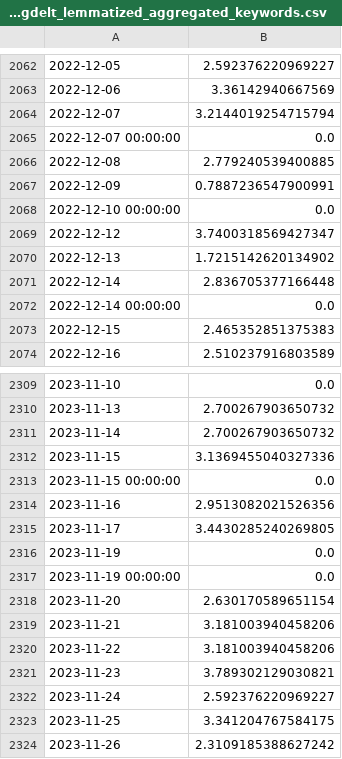
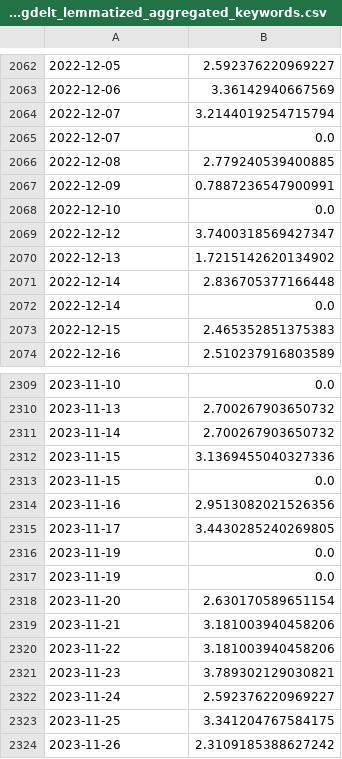
Before and after one commit to paparon96/Sustainability, a CSV file: Carbon_price_prediction/App/data/tf_idf_gdelt_lemmatized_aggregated_keywords.csv, drawn as a sheet; only a part is shown, gaps mark what is left out; the diff covers the shown part only; the diff names each change by its address in the sheet, - before the commit and + after, or states it on an @@ line.

```diff
--- a/Carbon_price_prediction/App/data/tf_idf_gdelt_lemmatized_aggregated_keywords.csv
+++ b/Carbon_price_prediction/App/data/tf_idf_gdelt_lemmatized_aggregated_keywords.csv
-A2065: 2022-12-07 00:00:00
+A2065: 2022-12-07
-A2068: 2022-12-10 00:00:00
+A2068: 2022-12-10
-A2072: 2022-12-14 00:00:00
+A2072: 2022-12-14
-A2313: 2023-11-15 00:00:00
+A2313: 2023-11-15
-A2317: 2023-11-19 00:00:00
+A2317: 2023-11-19
```
Also changed, not shown: 23 edited cells elsewhere in this file, Carbon_price_prediction/App/data/tf_idf_gdelt_lemmatized_grouped_custom_keywords.csv.
